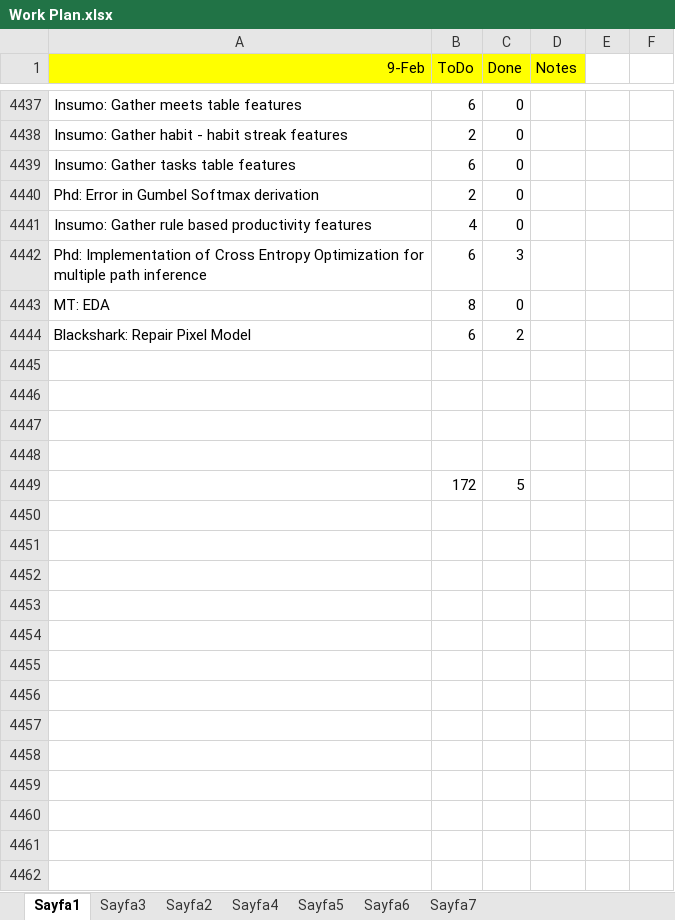
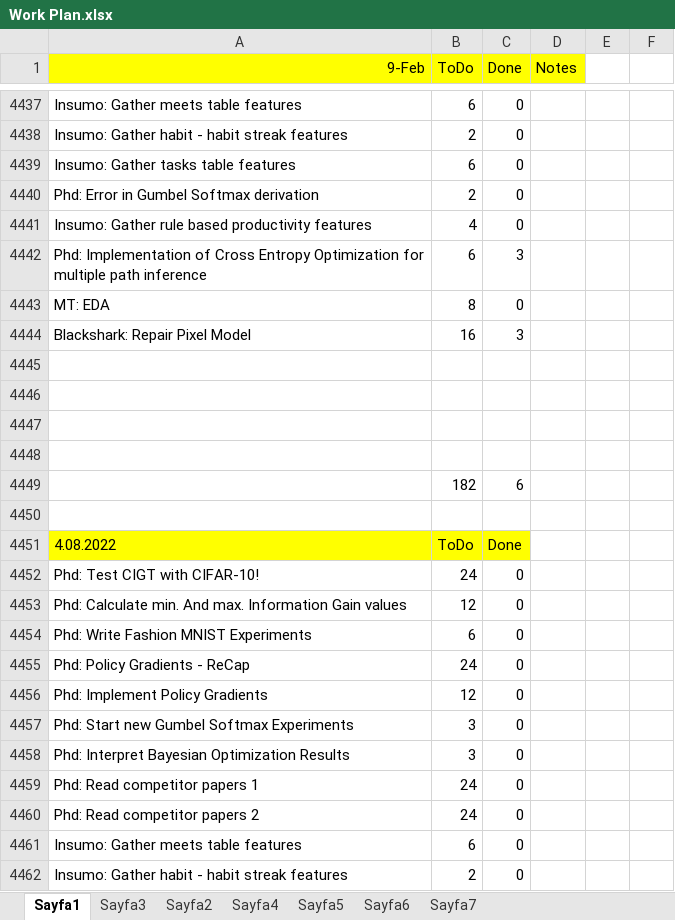
Before and after one commit to ufukcbicici/phd_work, an Excel workbook: Work Plan.xlsx, sheet Sayfa1, drawn as a sheet; only a part is shown, gaps mark what is left out; values as stored, in another font and other column widths than the file's, no borders; charts and pictures not drawn; addresses are those after the commit; the diff covers the shown part only; the diff names each change by its address in the sheet, - before the commit and + after, or states it on an @@ line.

```diff
--- a/Work Plan.xlsx (sheet Sayfa1)
+++ b/Work Plan.xlsx (sheet Sayfa1)
-B4444 (ToDo): 6
+B4444 (ToDo): 16
-C4444 (Done): 2
+C4444 (Done): 3
+row 4449:  | 182 | 6
-row 4450:  | 172 | 5
+row 4450: (empty)
+row 4451: 4.08.2022 | ToDo | Done
+row 4452: Phd: Test CIGT with CIFAR-10! | 24 | 0
+row 4453: Phd: Calculate min. And max. Information Gain values | 12 | 0
+row 4454: Phd: Write Fashion MNIST Experiments | 6 | 0
+row 4455: Phd: Policy Gradients - ReCap | 24 | 0
+row 4456: Phd: Implement Policy Gradients | 12 | 0
+row 4457: Phd: Start new Gumbel Softmax Experiments | 3 | 0
+row 4458: Phd: Interpret Bayesian Optimization Results | 3 | 0
+row 4459: Phd: Read competitor papers 1 | 24 | 0
+row 4460: Phd: Read competitor papers 2 | 24 | 0
+row 4461: Insumo: Gather meets table features | 6 | 0
+row 4462: Insumo: Gather habit - habit streak features | 2 | 0
```
Also changed, not shown: 11 added rows elsewhere in this sheet, charts or pictures.
